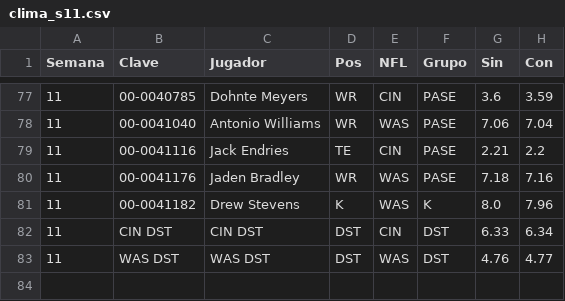
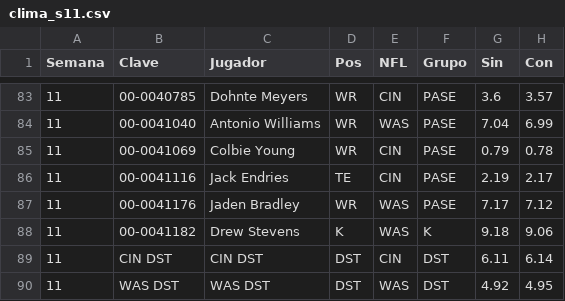
Before and after one commit to Golazo20XX/sunday-locker, a CSV file: historial/clima_s11.csv, drawn as a sheet; only a part is shown, gaps mark what is left out; the diff covers the shown part only.

```diff
--- a/historial/clima_s11.csv
+++ b/historial/clima_s11.csv
@@ -77,7 +83,8 @@ Semana,Clave,Jugador,Pos,NFL,Grupo,Sin,Con
-11,00-0040785,Dohnte Meyers,WR,CIN,PASE,3.6,3.59
-11,00-0041040,Antonio Williams,WR,WAS,PASE,7.06,7.04
-11,00-0041116,Jack Endries,TE,CIN,PASE,2.21,2.2
-11,00-0041176,Jaden Bradley,WR,WAS,PASE,7.18,7.16
-11,00-0041182,Drew Stevens,K,WAS,K,8.0,7.96
-11,CIN DST,CIN DST,DST,CIN,DST,6.33,6.34
-11,WAS DST,WAS DST,DST,WAS,DST,4.76,4.77
+11,00-0040785,Dohnte Meyers,WR,CIN,PASE,3.6,3.57
+11,00-0041040,Antonio Williams,WR,WAS,PASE,7.04,6.99
+11,00-0041069,Colbie Young,WR,CIN,PASE,0.79,0.78
+11,00-0041116,Jack Endries,TE,CIN,PASE,2.19,2.17
+11,00-0041176,Jaden Bradley,WR,WAS,PASE,7.17,7.12
+11,00-0041182,Drew Stevens,K,WAS,K,9.18,9.06
+11,CIN DST,CIN DST,DST,CIN,DST,6.11,6.14
+11,WAS DST,WAS DST,DST,WAS,DST,4.92,4.95
```
Also changed, not shown: 6 added rows and 26 edited cells elsewhere in this file, historial/kdst_s11.csv, 7 other files.
